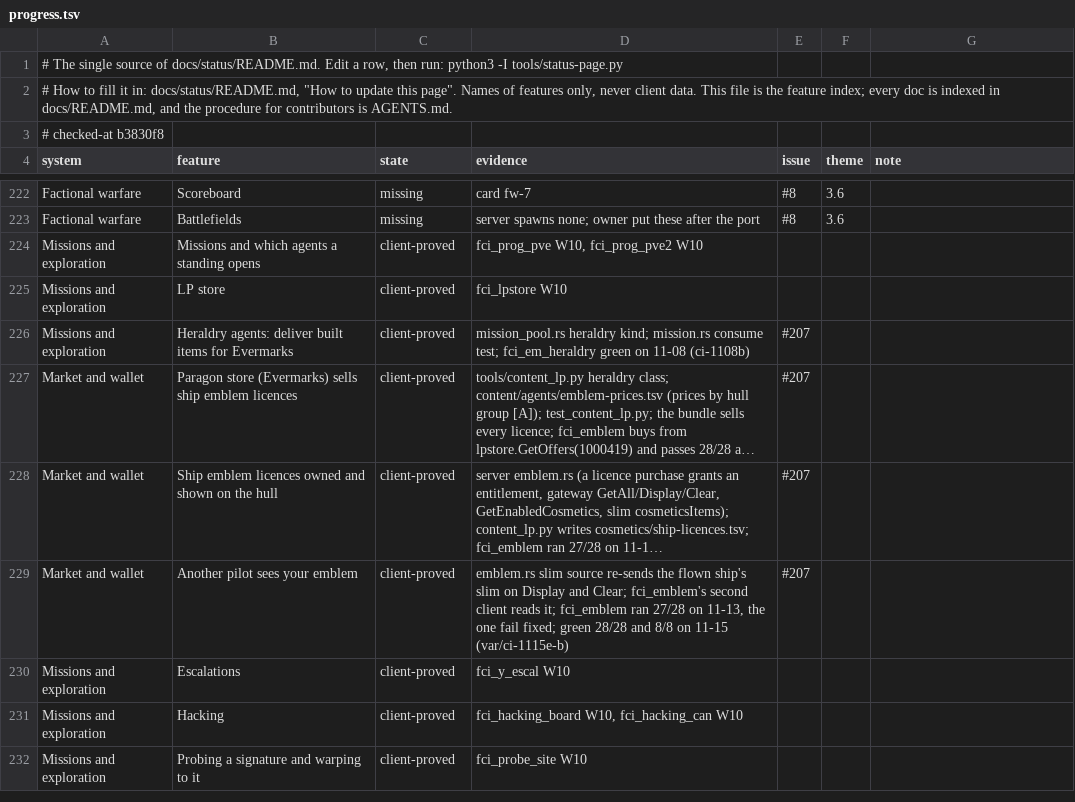
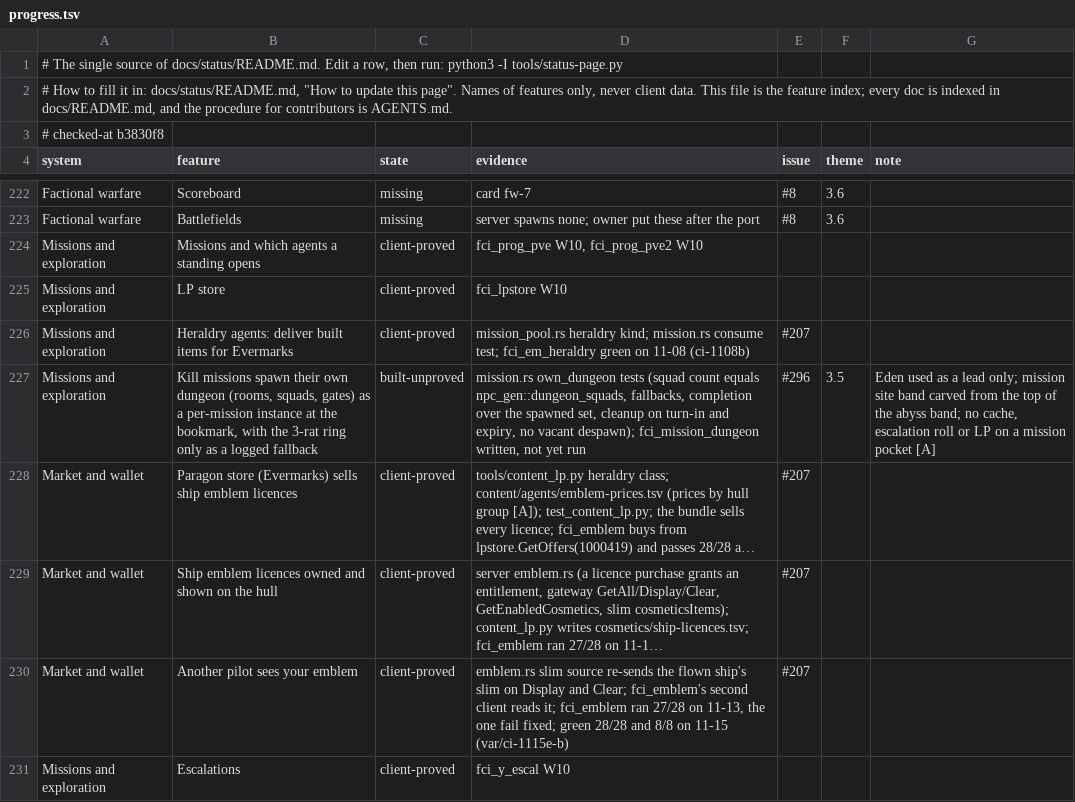
Before and after one commit to hotshotjosh/space-offline, a TSV file: docs/status/progress.tsv, drawn as a sheet; only a part is shown, gaps mark what is left out; the shorter side is filled out with more unchanged rows; long unchanged cells end in …; the diff names each change by its address in the sheet, - before the commit and + after, or states it on an @@ line.

Commit message:
A kill mission spawns its own dungeon's rooms and squads at its bookmark, not a ring of three rats (#296)
- A kill mission spawns its own dungeon's rooms and squads at its bookmark, not a ring of three rats (#296)

Files (11):
  M docs/status/README.md
  M docs/status/left.svg
  M docs/status/overall.svg
  M docs/status/progress.tsv
  M docs/status/systems.svg
  M server/crates/eve-server/src/abyss.rs
  M server/crates/eve-server/src/mission.rs
  M server/crates/eve-server/src/site.rs
  M server/crates/eve-server/src/site_spawn.rs
  M tools/client-ci/regress.list
  A tools/client-ci/scenarios/fci_mission_dungeon.py

```diff
--- a/docs/status/progress.tsv
+++ b/docs/status/progress.tsv
+row 227: Missions and exploration | Kill missions spawn their own dungeon (rooms, squads, gates) as a per-mission instance at the bookmark, with the 3-rat ring only as a logged fallback | built-unproved | mission.rs own_dungeon tests (squad count equals npc_gen::dungeon_squads, fallbacks, completion over the spawned set, cleanup on turn-in and expiry, no vacant despawn); fci_mission_dungeon written, not yet run | #296 | 3.5 | Eden used as a lead only; mission site band carved from the top of the abyss band; no cache, escalation roll or LP on a mission pocket [A]
```
Also changed, not shown: 10 other files.
